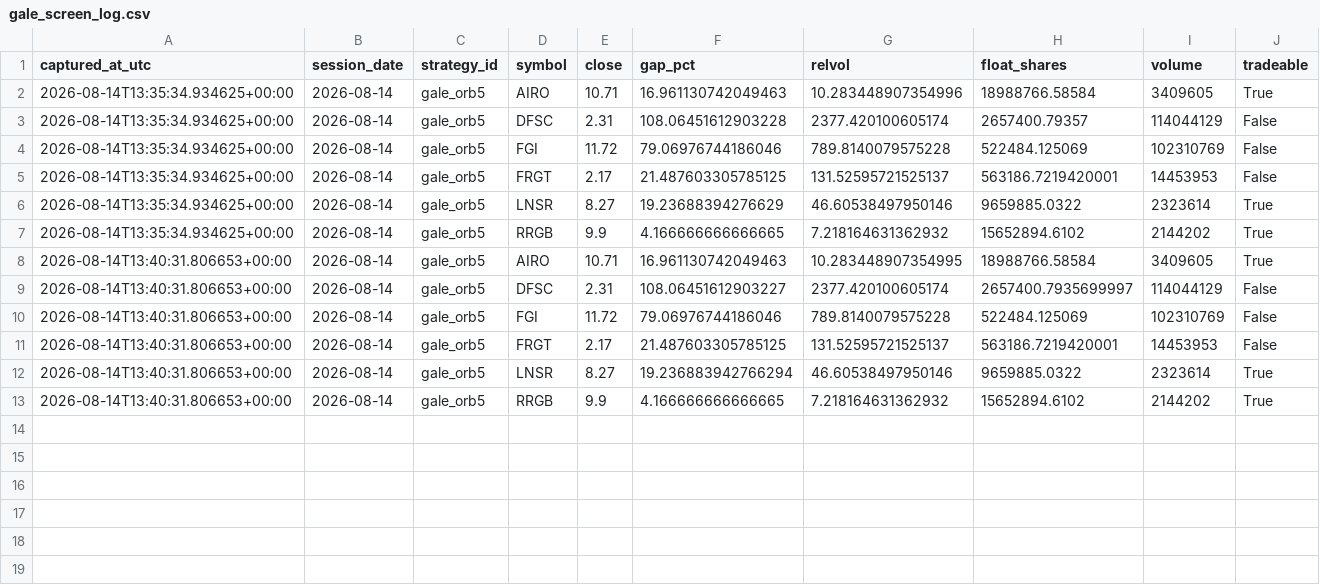
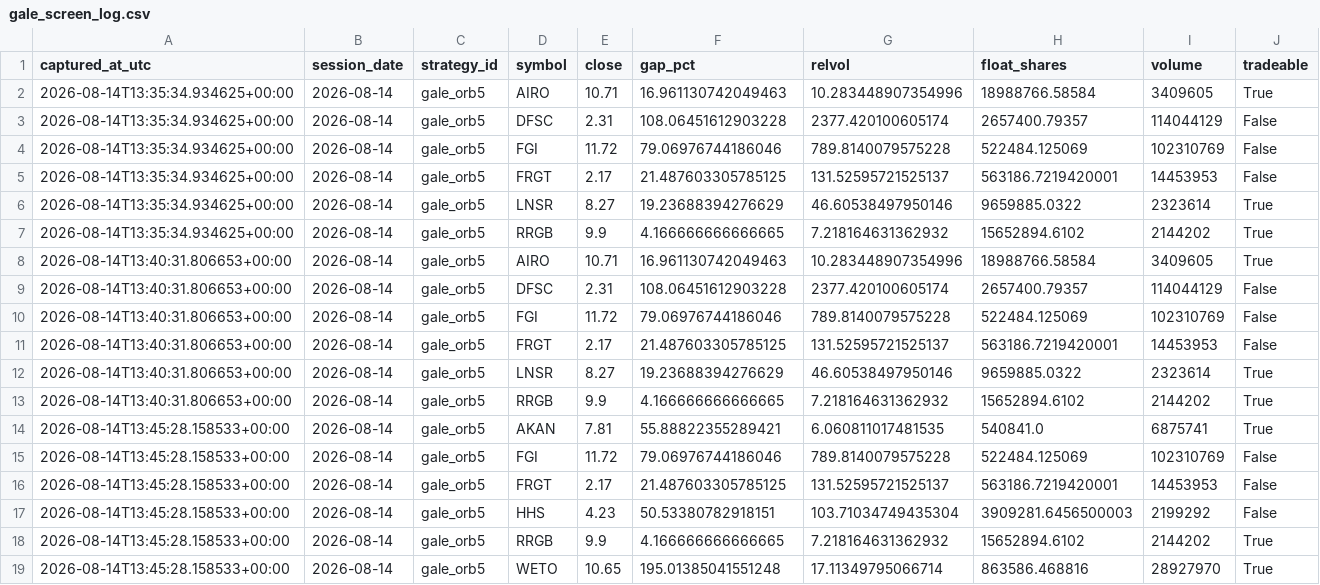
Before and after one commit to 6ixtyn9-sudo/Tempest, a CSV file: localdata/gale_screen_log.csv, drawn as a sheet.

```diff
--- a/localdata/gale_screen_log.csv
+++ b/localdata/gale_screen_log.csv
@@ -7,7 +7,13 @@ captured_at_utc,session_date,strategy_id,symbol,close,gap_pct,relvol,float_share
 2026-08-14T13:35:34.934625+00:00,2026-08-14,gale_orb5,RRGB,9.9,4.166666666666665,7.218164631362932,15652894.6102,2144202,True
-2026-08-14T13:40:31.806653+00:00,2026-08-14,gale_orb5,AIRO,10.71,16.961130742049463,10.283448907354995,18988766.58584,3409605,True
-2026-08-14T13:40:31.806653+00:00,2026-08-14,gale_orb5,DFSC,2.31,108.06451612903227,2377.420100605174,2657400.7935699997,114044129,False
+2026-08-14T13:40:31.806653+00:00,2026-08-14,gale_orb5,AIRO,10.71,16.961130742049463,10.283448907354996,18988766.58584,3409605,True
+2026-08-14T13:40:31.806653+00:00,2026-08-14,gale_orb5,DFSC,2.31,108.06451612903228,2377.420100605174,2657400.79357,114044129,False
 2026-08-14T13:40:31.806653+00:00,2026-08-14,gale_orb5,FGI,11.72,79.06976744186046,789.8140079575228,522484.125069,102310769,False
 2026-08-14T13:40:31.806653+00:00,2026-08-14,gale_orb5,FRGT,2.17,21.487603305785125,131.52595721525137,563186.7219420001,14453953,False
-2026-08-14T13:40:31.806653+00:00,2026-08-14,gale_orb5,LNSR,8.27,19.236883942766294,46.60538497950146,9659885.0322,2323614,True
+2026-08-14T13:40:31.806653+00:00,2026-08-14,gale_orb5,LNSR,8.27,19.23688394276629,46.60538497950146,9659885.0322,2323614,True
 2026-08-14T13:40:31.806653+00:00,2026-08-14,gale_orb5,RRGB,9.9,4.166666666666665,7.218164631362932,15652894.6102,2144202,True
+2026-08-14T13:45:28.158533+00:00,2026-08-14,gale_orb5,AKAN,7.81,55.88822355289421,6.060811017481535,540841.0,6875741,True
+2026-08-14T13:45:28.158533+00:00,2026-08-14,gale_orb5,FGI,11.72,79.06976744186046,789.8140079575228,522484.125069,102310769,False
+2026-08-14T13:45:28.158533+00:00,2026-08-14,gale_orb5,FRGT,2.17,21.487603305785125,131.52595721525137,563186.7219420001,14453953,False
+2026-08-14T13:45:28.158533+00:00,2026-08-14,gale_orb5,HHS,4.23,50.53380782918151,103.71034749435304,3909281.6456500003,2199292,False
+2026-08-14T13:45:28.158533+00:00,2026-08-14,gale_orb5,RRGB,9.9,4.166666666666665,7.218164631362932,15652894.6102,2144202,True
+2026-08-14T13:45:28.158533+00:00,2026-08-14,gale_orb5,WETO,10.65,195.01385041551248,17.11349795066714,863586.468816,28927970,True
```
Also changed, not shown: localdata/gale_status.csv, localdata/paper_status.csv.
